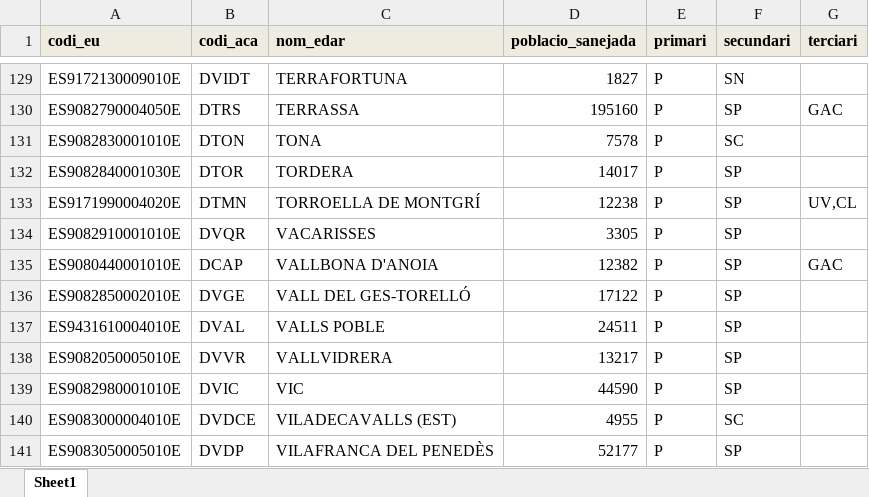
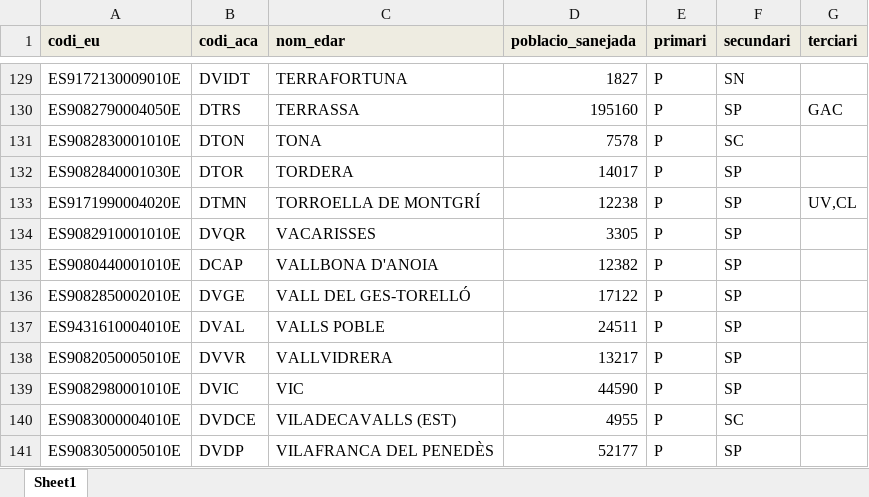
Before and after one commit to icra/traca, an Excel workbook: inputs compound generator/inputs/edar_data.xlsx, sheet Sheet1, drawn as a sheet; only a part is shown, gaps mark what is left out; values as stored, in another font and other column widths than the file's, no borders; the diff names each change by its address in the sheet, - before the commit and + after, or states it on an @@ line.

```diff
--- a/inputs compound generator/inputs/edar_data.xlsx (sheet Sheet1)
+++ b/inputs compound generator/inputs/edar_data.xlsx (sheet Sheet1)
-G135 (terciari): GAC
+G135 (terciari): (empty)
```
Also changed, not shown: inputs compound generator/inputs/atenuacions_generacions.xlsx, 13 other files.
